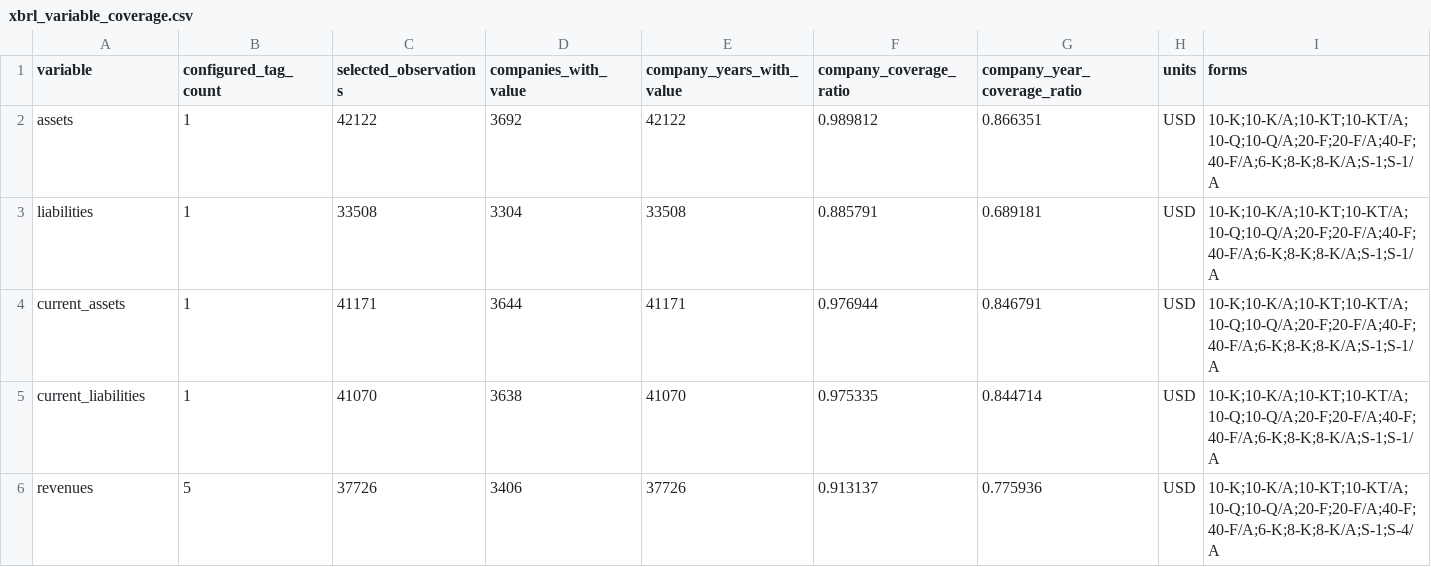
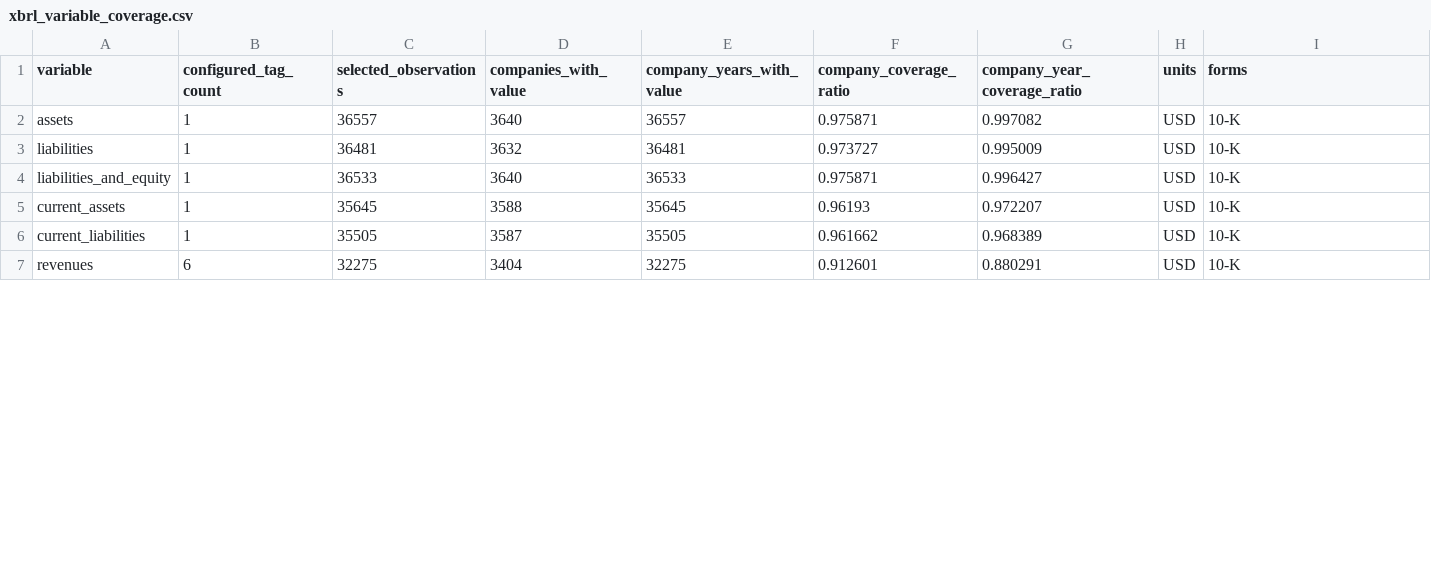
Before and after one commit to Oskar-Stachowski/qnn-financial-statement-analysis, a CSV file: data/reports/xbrl_variable_coverage.csv, drawn as a sheet; only a part is shown; the diff covers the shown part only.

```diff
--- a/data/reports/xbrl_variable_coverage.csv
+++ b/data/reports/xbrl_variable_coverage.csv
@@ -1,6 +1,7 @@
 variable,configured_tag_count,selected_observations,companies_with_value,company_years_with_value,company_coverage_ratio,company_year_coverage_ratio,units,forms
-assets,1,42122,3692,42122,0.989812,0.866351,USD,10-K;10-K/A;10-KT;10-KT/A;10-Q;10-Q/A;20-F;20-F/A;40-F;40-F/A;6-K;8-K;8-K/A;S-1;S-1/A
-liabilities,1,33508,3304,33508,0.885791,0.689181,USD,10-K;10-K/A;10-KT;10-KT/A;10-Q;10-Q/A;20-F;20-F/A;40-F;40-F/A;6-K;8-K;8-K/A;S-1;S-1/A
-current_assets,1,41171,3644,41171,0.976944,0.846791,USD,10-K;10-K/A;10-KT;10-KT/A;10-Q;10-Q/A;20-F;20-F/A;40-F;40-F/A;6-K;8-K;8-K/A;S-1;S-1/A
-current_liabilities,1,41070,3638,41070,0.975335,0.844714,USD,10-K;10-K/A;10-KT;10-KT/A;10-Q;10-Q/A;20-F;20-F/A;40-F;40-F/A;6-K;8-K;8-K/A;S-1;S-1/A
-revenues,5,37726,3406,37726,0.913137,0.775936,USD,10-K;10-K/A;10-KT;10-KT/A;10-Q;10-Q/A;20-F;20-F/A;40-F;40-F/A;6-K;8-K;8-K/A;S-1;S-4/A
+assets,1,36557,3640,36557,0.975871,0.997082,USD,10-K
+liabilities,1,36481,3632,36481,0.973727,0.995009,USD,10-K
+liabilities_and_equity,1,36533,3640,36533,0.975871,0.996427,USD,10-K
+current_assets,1,35645,3588,35645,0.96193,0.972207,USD,10-K
+current_liabilities,1,35505,3587,35505,0.961662,0.968389,USD,10-K
+revenues,6,32275,3404,32275,0.912601,0.880291,USD,10-K
```
Also changed, not shown: 1 added row, 1 removed row and 122 edited cells elsewhere in this file, data/reports/xbrl_missing_by_company.csv, data/reports/xbrl_tag_usage.csv, 7 other files.
